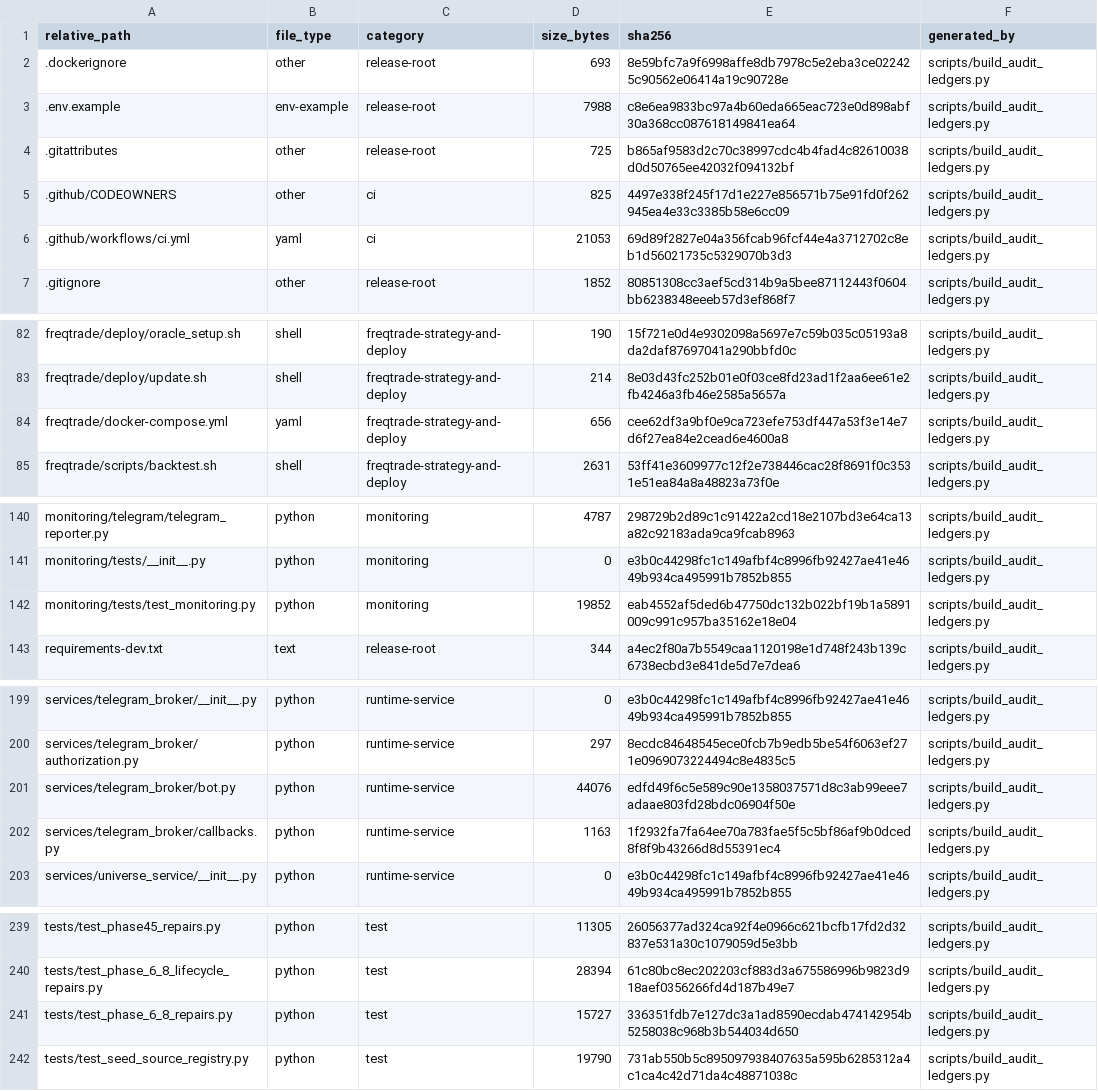
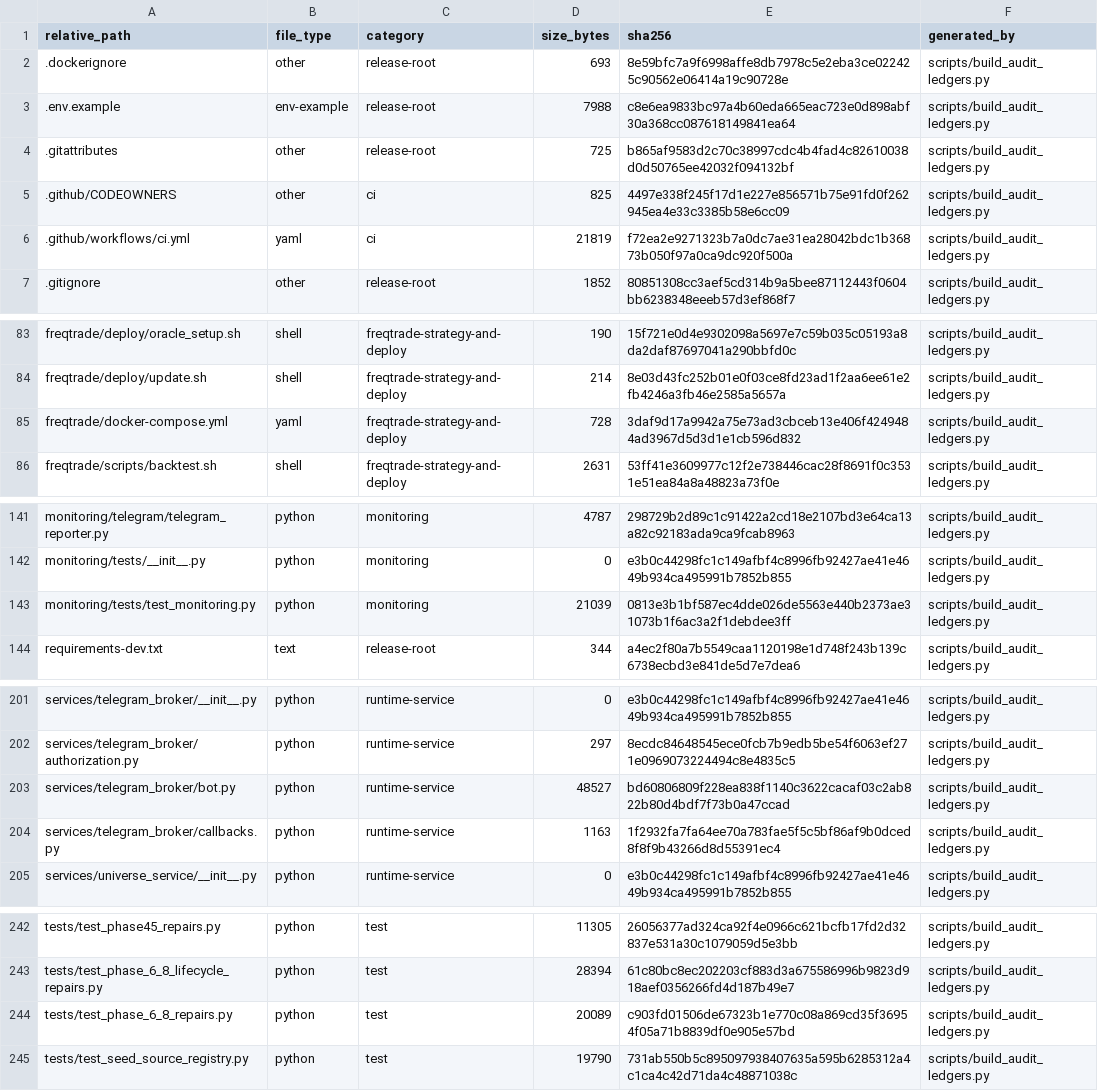
Before and after one commit to asad13-Binana/Binana-Binance-Spot-Trading-Sharia-Compliance-BOT-TestNet, a CSV file: docs/audit/FILE_REVIEW_LEDGER.csv, drawn as a sheet; only a part is shown, gaps mark what is left out; the diff covers the shown part only.

```diff
--- a/docs/audit/FILE_REVIEW_LEDGER.csv
+++ b/docs/audit/FILE_REVIEW_LEDGER.csv
@@ -5,3 +5,3 @@ relative_path,file_type,category,size_bytes,sha256,generated_by
 .github/CODEOWNERS,other,ci,825,4497e338f245f17d1e227e856571b75e91fd0f262945ea4e33c3385b58e6cc09,scripts/build_audit_ledgers.py
-.github/workflows/ci.yml,yaml,ci,21053,69d89f2827e04a356fcab96fcf44e4a3712702c8eb1d56021735c5329070b3d3,scripts/build_audit_ledgers.py
+.github/workflows/ci.yml,yaml,ci,21819,f72ea2e9271323b7a0dc7ae31ea28042bdc1b36873b050f97a0ca9dc920f500a,scripts/build_audit_ledgers.py
 .gitignore,other,release-root,1852,80851308cc3aef5cd314b9a5bee87112443f0604bb6238348eeeb57d3ef868f7,scripts/build_audit_ledgers.py
@@ -83,3 +84,3 @@ freqtrade/deploy/oracle_setup.sh,shell,freqtrade-strategy-and-deploy,190,15f721e
 freqtrade/deploy/update.sh,shell,freqtrade-strategy-and-deploy,214,8e03d43fc252b01e0f03ce8fd23ad1f2aa6ee61e2fb4246a3fb46e2585a5657a,scripts/build_audit_ledgers.py
-freqtrade/docker-compose.yml,yaml,freqtrade-strategy-and-deploy,656,cee62df3a9bf0e9ca723efe753df447a53f3e14e7d6f27ea84e2cead6e4600a8,scripts/build_audit_ledgers.py
+freqtrade/docker-compose.yml,yaml,freqtrade-strategy-and-deploy,728,3daf9d17a9942a75e73ad3cbceb13e406f4249484ad3967d5d3d1e1cb596d832,scripts/build_audit_ledgers.py
 freqtrade/scripts/backtest.sh,shell,freqtrade-strategy-and-deploy,2631,53ff41e3609977c12f2e738446cac28f8691f0c3531e51ea84a8a48823a73f0e,scripts/build_audit_ledgers.py
@@ -141,3 +142,3 @@ monitoring/telegram/telegram_reporter.py,python,monitoring,4787,298729b2d89c1c91
 monitoring/tests/__init__.py,python,monitoring,0,e3b0c44298fc1c149afbf4c8996fb92427ae41e4649b934ca495991b7852b855,scripts/build_audit_ledgers.py
-monitoring/tests/test_monitoring.py,python,monitoring,19852,eab4552af5ded6b47750dc132b022bf19b1a5891009c991c957ba35162e18e04,scripts/build_audit_ledgers.py
+monitoring/tests/test_monitoring.py,python,monitoring,21039,0813e3b1bf587ec4dde026de5563e440b2373ae31073b1f6ac3a2f1debdee3ff,scripts/build_audit_ledgers.py
 requirements-dev.txt,text,release-root,344,a4ec2f80a7b5549caa1120198e1d748f243b139c6738ecbd3e841de5d7e7dea6,scripts/build_audit_ledgers.py
@@ -200,3 +202,3 @@ services/telegram_broker/__init__.py,python,runtime-service,0,e3b0c44298fc1c149a
 services/telegram_broker/authorization.py,python,runtime-service,297,8ecdc84648545ece0fcb7b9edb5be54f6063ef271e0969073224494c8e4835c5,scripts/build_audit_ledgers.py
-services/telegram_broker/bot.py,python,runtime-service,44076,edfd49f6c5e589c90e1358037571d8c3ab99eee7adaae803fd28bdc06904f50e,scripts/build_audit_ledgers.py
+services/telegram_broker/bot.py,python,runtime-service,48527,bd60806809f228ea838f1140c3622cacaf03c2ab822b80d4bdf7f73b0a47ccad,scripts/build_audit_ledgers.py
 services/telegram_broker/callbacks.py,python,runtime-service,1163,1f2932fa7fa64ee70a783fae5f5c5bf86af9b0dced8f8f9b43266d8d55391ec4,scripts/build_audit_ledgers.py
@@ -240,3 +243,3 @@ tests/test_phase45_repairs.py,python,test,11305,26056377ad324ca92f4e0966c621bcfb
 tests/test_phase_6_8_lifecycle_repairs.py,python,test,28394,61c80bc8ec202203cf883d3a675586996b9823d918aef0356266fd4d187b49e7,scripts/build_audit_ledgers.py
-tests/test_phase_6_8_repairs.py,python,test,15727,336351fdb7e127dc3a1ad8590ecdab474142954b5258038c968b3b544034d650,scripts/build_audit_ledgers.py
+tests/test_phase_6_8_repairs.py,python,test,20089,c903fd01506de67323b1e770c08a869cd35f36954f05a71b8839df0e905e57bd,scripts/build_audit_ledgers.py
 tests/test_seed_source_registry.py,python,test,19790,731ab550b5c895097938407635a595b6285312a4c1ca4c42d71da4c48871038c,scripts/build_audit_ledgers.py
```
Also changed, not shown: 3 added rows and 12 edited cells elsewhere in this file, docs/audit/FUNCTION_CALLBACK_LEDGER.csv, docs/audit/ISSUE_LEDGER.csv, 14 other files.
